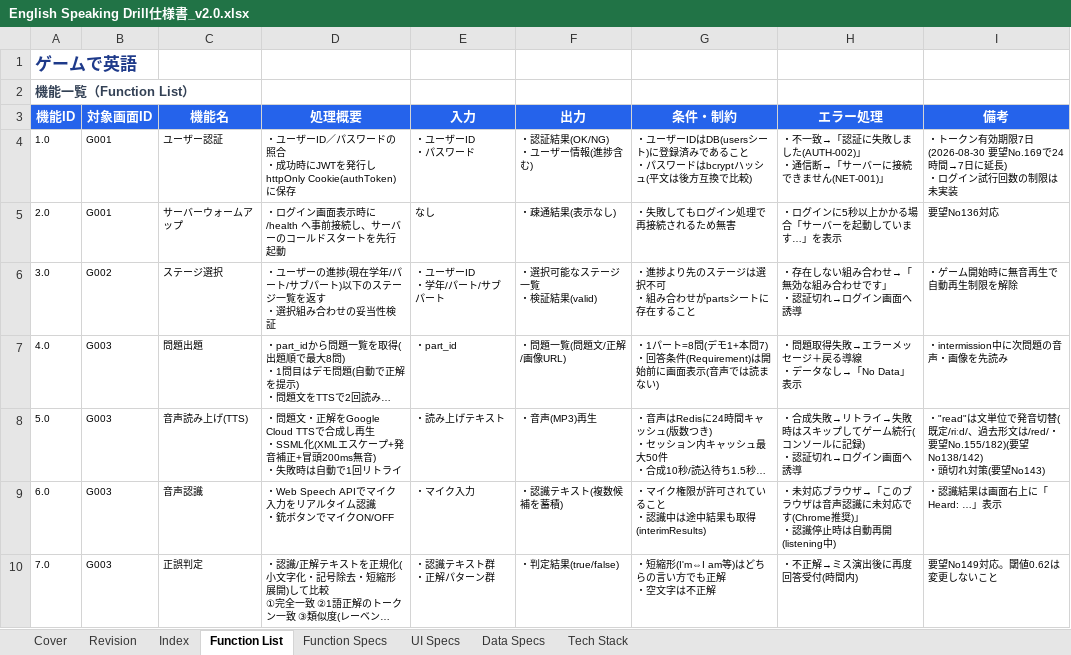
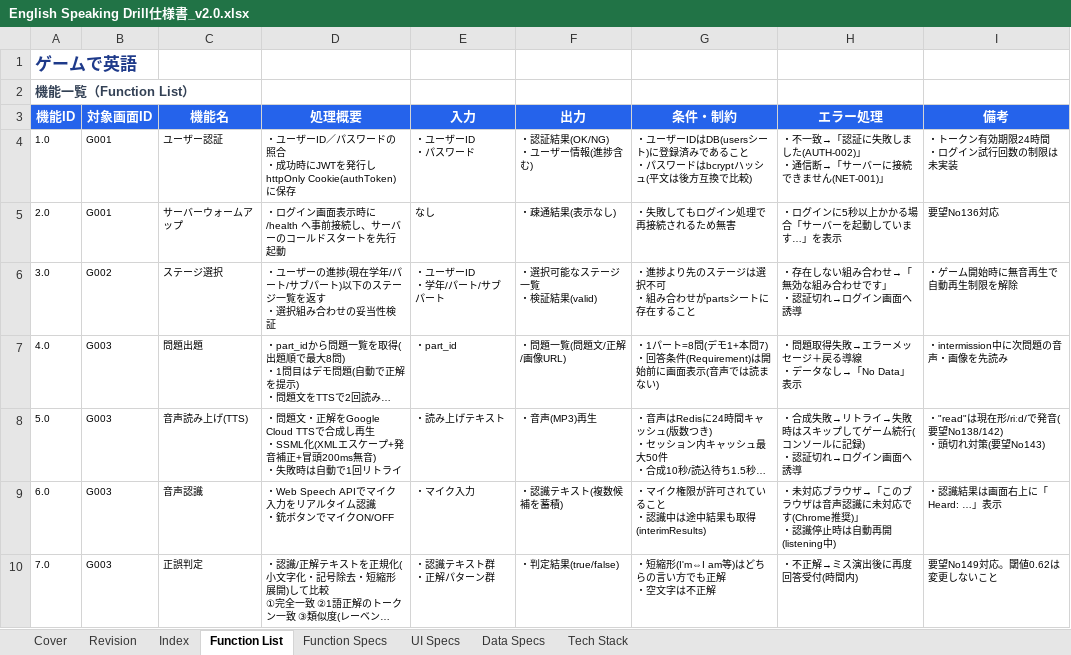
Before and after one commit to ryojundodgersblue/InvaderGameEnglish, an Excel workbook: outputs/English Speaking Drill仕様書_v2.0.xlsx, sheet Function List, drawn as a sheet; only a part is shown; long unchanged cells end in …; values as stored, in another font and other column widths than the file's, no borders; ↵ is a line break in a cell; the diff covers the shown part only; the diff names each change by its address in the sheet, - before the commit and + after, or states it on an @@ line.

```diff
--- a/outputs/English Speaking Drill仕様書_v2.0.xlsx (sheet Function List)
+++ b/outputs/English Speaking Drill仕様書_v2.0.xlsx (sheet Function List)
-I4 (備考): ・トークン有効期限7日(2026-08-30 要望No.169で24時間→7日に延長) ↵ ・ログイン試行回数の制限は未実装
+I4 (備考): ・トークン有効期限24時間 ↵ ・ログイン試行回数の制限は未実装
-I8 (備考): ・"read"は文単位で発音切替(既定/riːd/、過去形文は/red/・要望No.155/182)(要望No138/142) ↵ ・…
+I8 (備考): ・"read"は現在形/riːd/で発音(要望No138/142) ↵ ・…
```
Also changed, not shown: 2 edited cells elsewhere in this sheet, sheet Function Specs, sheet Revision, sheet UI Specs, 2 other files.
